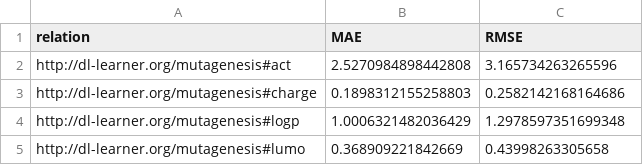
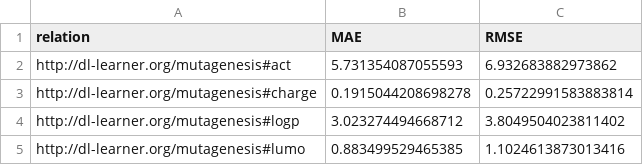
Before and after one commit to dice-group/literal-embeddings, a CSV file: Stats/mutagenesis_linear_regression.csv, drawn as a sheet.

```diff
--- a/Stats/mutagenesis_linear_regression.csv
+++ b/Stats/mutagenesis_linear_regression.csv
@@ -1,5 +1,5 @@
 relation,MAE,RMSE
-http://dl-learner.org/mutagenesis#act,2.5270984898442808,3.165734263265596
-http://dl-learner.org/mutagenesis#charge,0.1898312155258803,0.2582142168164686
-http://dl-learner.org/mutagenesis#logp,1.0006321482036429,1.2978597351699348
-http://dl-learner.org/mutagenesis#lumo,0.368909221842669,0.43998263305658
+http://dl-learner.org/mutagenesis#act,5.731354087055593,6.932683882973862
+http://dl-learner.org/mutagenesis#charge,0.1915044208698278,0.25722991583883814
+http://dl-learner.org/mutagenesis#logp,3.023274494668712,3.8049504023811402
+http://dl-learner.org/mutagenesis#lumo,0.883499529465385,1.1024613873013416
```
Also changed, not shown: Stats/DB15K_linear_regression.csv, 5 other files.
